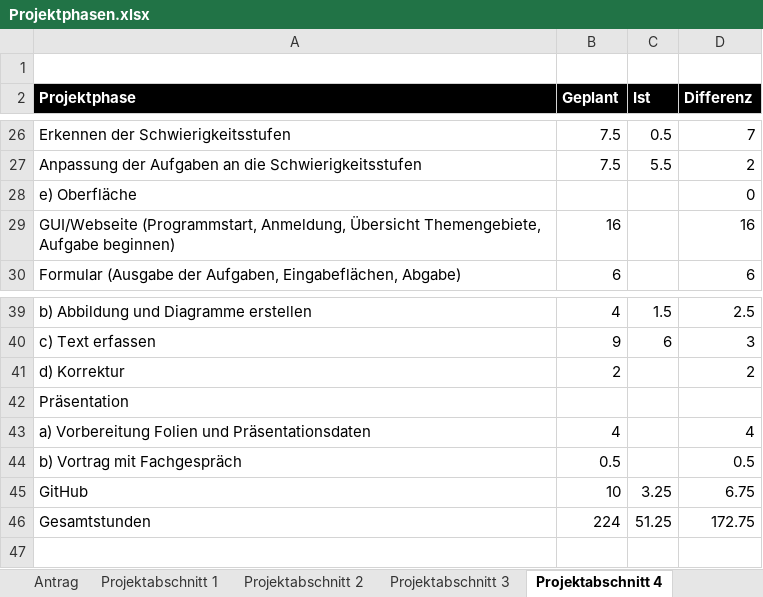
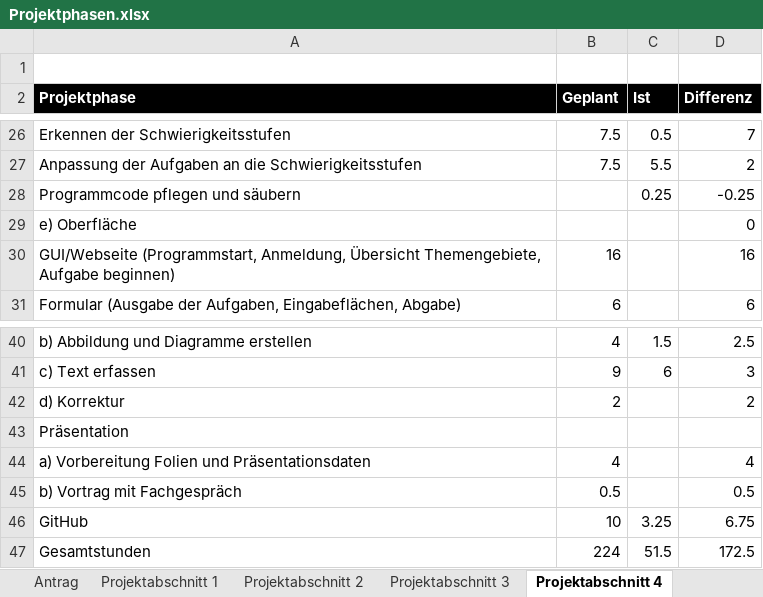
Before and after one commit to JellefAbbenseth/schoolProject, an Excel workbook: Documents/Dokumentation/Projektphasen.xlsx, sheet Projektabschnitt 4, drawn as a sheet; only a part is shown, gaps mark what is left out; values as stored, in another font and other column widths than the file's, no borders; table styles not drawn; addresses are those after the commit; the diff names each change by its address in the sheet, - before the commit and + after, or states it on an @@ line.

```diff
--- a/Documents/Dokumentation/Projektphasen.xlsx (sheet Projektabschnitt 4)
+++ b/Documents/Dokumentation/Projektphasen.xlsx (sheet Projektabschnitt 4)
+row 28: Programmcode pflegen und säubern |  | 0.25 | -0.25
-C47 (Ist): 51.25
+C47 (Ist): 51.5
-D47 (Differenz): 172.75
+D47 (Differenz): 172.5
```
Also changed, not shown: other sheet tabs, Documents/Wochenplan und -bericht/Orga_Wochenplan_KW29.xlsx.
